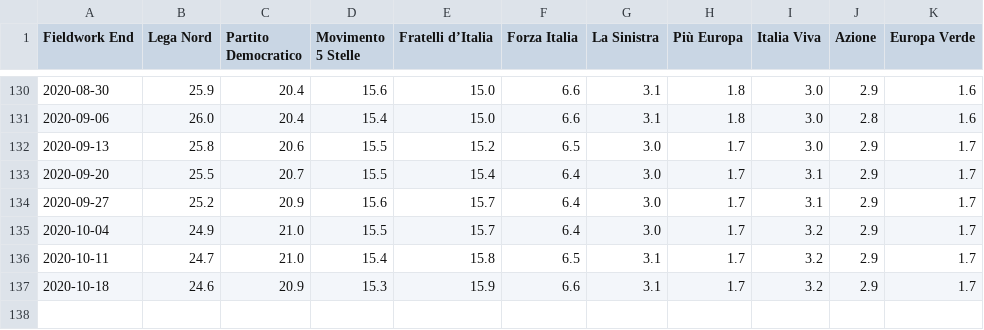
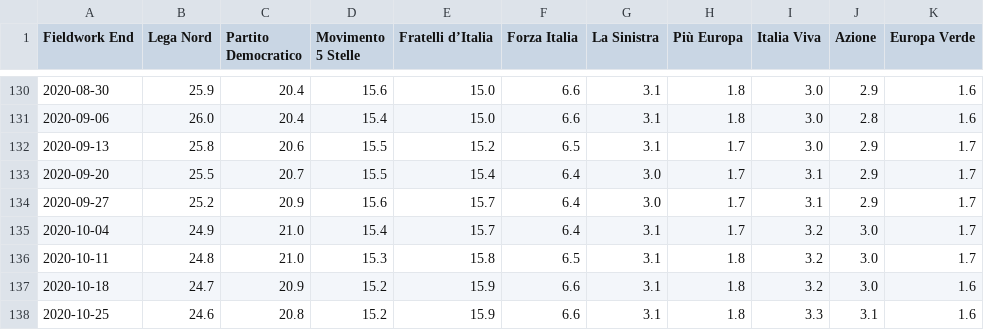
Before and after one commit to gdilella/gdilella.github.io, a CSV file: _data/ge_trendlines.csv, drawn as a sheet; only a part is shown, gaps mark what is left out.

```diff
--- a/_data/ge_trendlines.csv
+++ b/_data/ge_trendlines.csv
@@ -131,7 +131,8 @@ Fieldwork End,Lega Nord,Partito Democratico,Movimento 5 Stelle,Fratelli d’Ital
 2020-09-06,26.0,20.4,15.4,15.0,6.6,3.1,1.8,3.0,2.8,1.6
-2020-09-13,25.8,20.6,15.5,15.2,6.5,3.0,1.7,3.0,2.9,1.7
+2020-09-13,25.8,20.6,15.5,15.2,6.5,3.1,1.7,3.0,2.9,1.7
 2020-09-20,25.5,20.7,15.5,15.4,6.4,3.0,1.7,3.1,2.9,1.7
 2020-09-27,25.2,20.9,15.6,15.7,6.4,3.0,1.7,3.1,2.9,1.7
-2020-10-04,24.9,21.0,15.5,15.7,6.4,3.0,1.7,3.2,2.9,1.7
-2020-10-11,24.7,21.0,15.4,15.8,6.5,3.1,1.7,3.2,2.9,1.7
-2020-10-18,24.6,20.9,15.3,15.9,6.6,3.1,1.7,3.2,2.9,1.7
+2020-10-04,24.9,21.0,15.4,15.7,6.4,3.1,1.7,3.2,3.0,1.7
+2020-10-11,24.8,21.0,15.3,15.8,6.5,3.1,1.8,3.2,3.0,1.7
+2020-10-18,24.7,20.9,15.2,15.9,6.6,3.1,1.8,3.2,3.0,1.6
+2020-10-25,24.6,20.8,15.2,15.9,6.6,3.1,1.8,3.3,3.1,1.6
```
Also changed, not shown: 1 other file.
